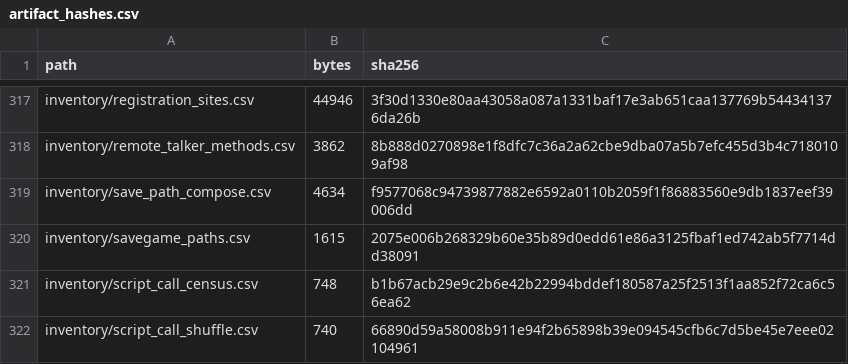
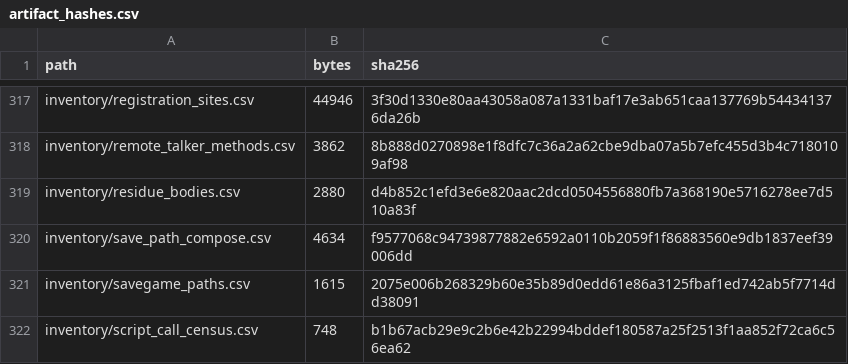
Before and after one commit to jkoehler11/stargate-alliance-decomp, a CSV file: inventory/artifact_hashes.csv, drawn as a sheet; only a part is shown, gaps mark what is left out; the shorter side is filled out with more unchanged rows.

Commit message:
residue bodies: the class thread last fourteen unnamed bodies, read one at a time
Three populations U40 carried as counts, each read at its own instructions: the 2 bodies in 0x0051724c are the object vtable field accessors, the 7 Karma callbacks are one memory library method table with one descriptor init and two getters, and the 5 inherited interface bodies are COM E_NOTIMPL defaults. New tool tools/residue-bodies.py, artifact inventory/residue_bodies.csv, page section, U40, Makefile target and --check-doc gate.

```diff
--- a/inventory/artifact_hashes.csv
+++ b/inventory/artifact_hashes.csv
@@ -318,2 +318,3 @@ inventory/registration_sites.csv,44946,3f30d1330e80aa43058a087a1331baf17e3ab651c
 inventory/remote_talker_methods.csv,3862,8b888d0270898e1f8dfc7c36a2a62cbe9dba07a5b7efc455d3b4c7180109af98
+inventory/residue_bodies.csv,2880,d4b852c1efd3e6e820aac2dcd0504556880fb7a368190e5716278ee7d510a83f
 inventory/save_path_compose.csv,4634,f9577068c94739877882e6592a0110b2059f1f86883560e9db1837eef39006dd
```
Also changed, not shown: 7 other files.
